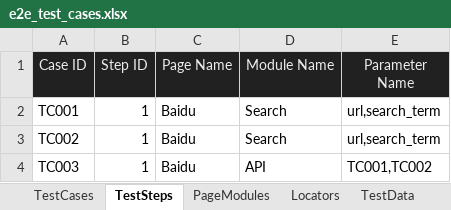
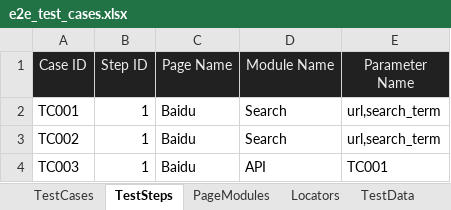
Before and after one commit to huangsx0213/e2e_test_framework, an Excel workbook: test_cases/e2e_test_cases.xlsx, sheet TestSteps, drawn as a sheet; values as stored, in another font and other column widths than the file's, no borders; the diff names each change by its address in the sheet, - before the commit and + after, or states it on an @@ line.

```diff
--- a/test_cases/e2e_test_cases.xlsx (sheet TestSteps)
+++ b/test_cases/e2e_test_cases.xlsx (sheet TestSteps)
-E4 (Parameter Name): TC001,TC002
+E4 (Parameter Name): TC001
```
Also changed, not shown: sheet TestCases, 2 other files.
